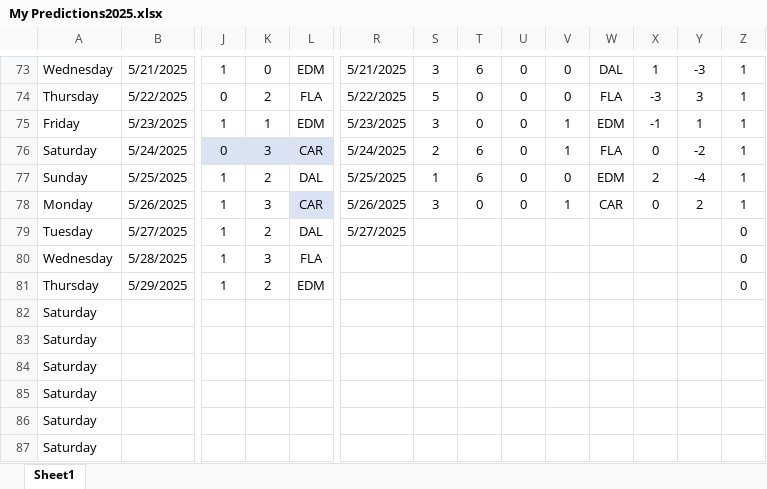
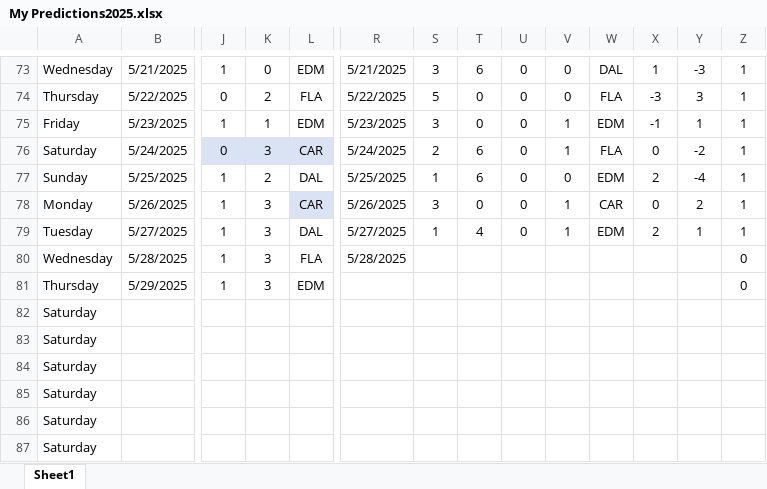
Before and after one commit to abriggs914/Coding_Practice, an Excel workbook: Python/Hockey pool/2025/My Predictions2025.xlsx, sheet Sheet1, drawn as a sheet; only a part is shown, gaps mark what is left out; values as stored, in another font and other column widths than the file's, no borders; conditional formats and table styles not drawn; the diff covers the shown part only; the diff names each change by its address in the sheet, - before the commit and + after, or states it on an @@ line.

```diff
--- a/Python/Hockey pool/2025/My Predictions2025.xlsx (sheet Sheet1)
+++ b/Python/Hockey pool/2025/My Predictions2025.xlsx (sheet Sheet1)
-K79: 2
+K79: 3
-S79: (empty)
+S79: 1
-T79: (empty)
+T79: 4
-U79: (empty)
+U79: 0
-V79: (empty)
+V79: 1
-W79: (empty)
+W79: EDM
-X79: (empty)
+X79: 2
-Y79: (empty)
+Y79: 1
-Z79: 0
+Z79: 1
-R80: (empty)
+R80: 5/28/2025
-K81: 2
+K81: 3
```
Also changed, not shown: 63 edited cells elsewhere in this sheet.
